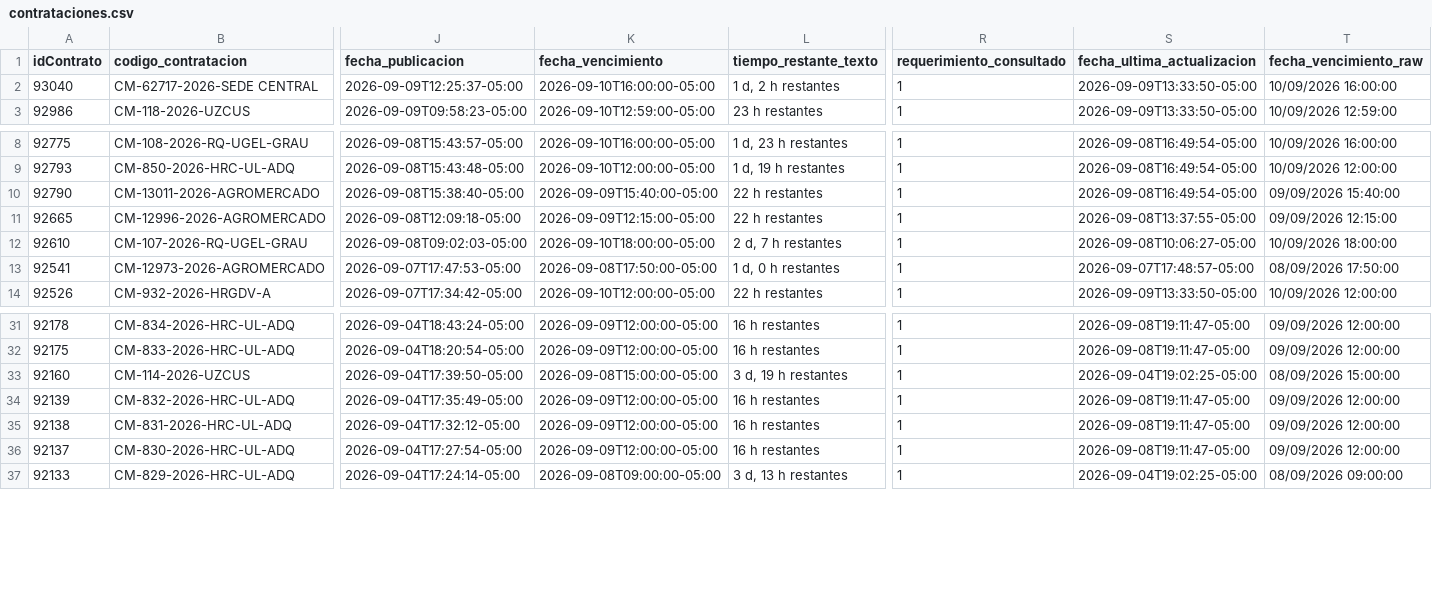
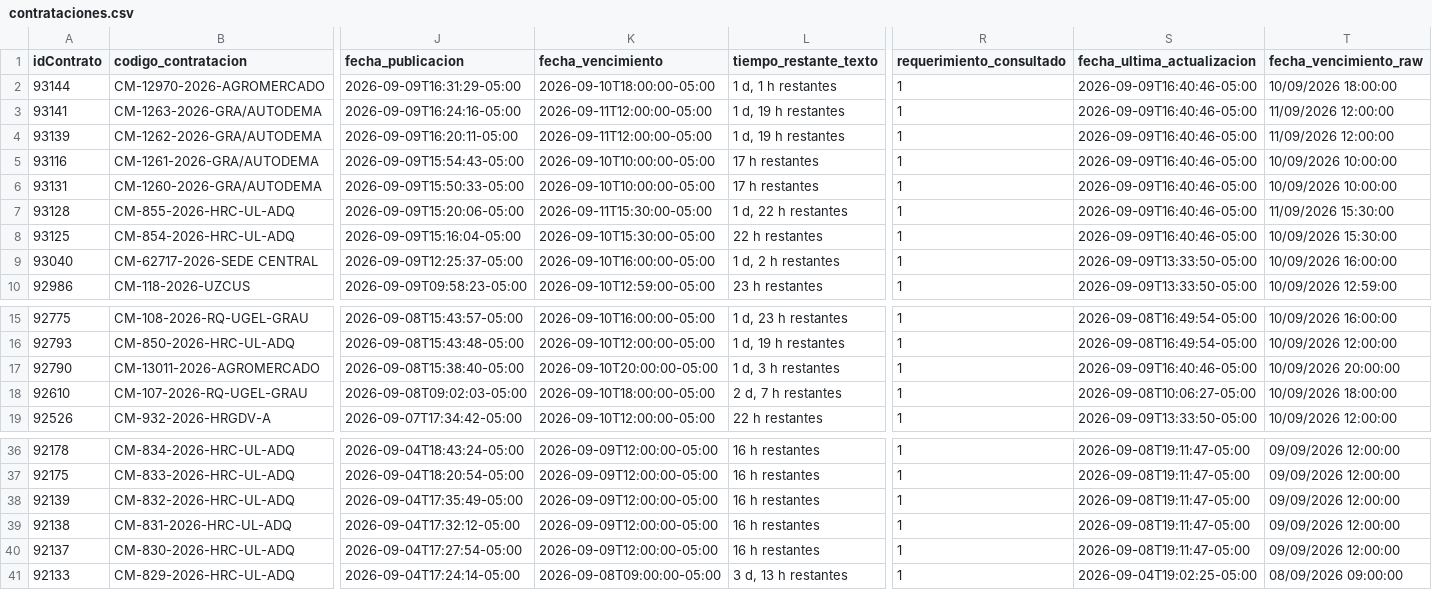
Before and after one commit to Natgato/monitor-seace-cusco, a CSV file: data/contrataciones.csv, drawn as a sheet; only a part is shown, gaps mark what is left out; removed rows and columns are numbered as before the commit, all else as after; rows hold the shown columns only; the diff names each change by its address in the sheet, - before the commit and + after, or states it on an @@ line.

```diff
--- a/data/contrataciones.csv
+++ b/data/contrataciones.csv
+row 2: 93144 | CM-12970-2026-AGROMERCADO | 2026-09-09T16:31:29-05:00 | 2026-09-10T18:00:00-05:00 | 1 d, 1 h restantes | 1 | 2026-09-09T16:40:46-05:00 | 10/09/2026 18:00:00
+row 3: 93141 | CM-1263-2026-GRA/AUTODEMA | 2026-09-09T16:24:16-05:00 | 2026-09-11T12:00:00-05:00 | 1 d, 19 h restantes | 1 | 2026-09-09T16:40:46-05:00 | 11/09/2026 12:00:00
+row 4: 93139 | CM-1262-2026-GRA/AUTODEMA | 2026-09-09T16:20:11-05:00 | 2026-09-11T12:00:00-05:00 | 1 d, 19 h restantes | 1 | 2026-09-09T16:40:46-05:00 | 11/09/2026 12:00:00
+row 5: 93116 | CM-1261-2026-GRA/AUTODEMA | 2026-09-09T15:54:43-05:00 | 2026-09-10T10:00:00-05:00 | 17 h restantes | 1 | 2026-09-09T16:40:46-05:00 | 10/09/2026 10:00:00
+row 6: 93131 | CM-1260-2026-GRA/AUTODEMA | 2026-09-09T15:50:33-05:00 | 2026-09-10T10:00:00-05:00 | 17 h restantes | 1 | 2026-09-09T16:40:46-05:00 | 10/09/2026 10:00:00
+row 7: 93128 | CM-855-2026-HRC-UL-ADQ | 2026-09-09T15:20:06-05:00 | 2026-09-11T15:30:00-05:00 | 1 d, 22 h restantes | 1 | 2026-09-09T16:40:46-05:00 | 11/09/2026 15:30:00
+row 8: 93125 | CM-854-2026-HRC-UL-ADQ | 2026-09-09T15:16:04-05:00 | 2026-09-10T15:30:00-05:00 | 22 h restantes | 1 | 2026-09-09T16:40:46-05:00 | 10/09/2026 15:30:00
-K17 (fecha_vencimiento): 2026-09-09T15:40:00-05:00
+K17 (fecha_vencimiento): 2026-09-10T20:00:00-05:00
-L17 (tiempo_restante_texto): 22 h restantes
+L17 (tiempo_restante_texto): 1 d, 3 h restantes
-S17 (fecha_ultima_actualizacion): 2026-09-08T16:49:54-05:00
+S17 (fecha_ultima_actualizacion): 2026-09-09T16:40:46-05:00
-T17 (fecha_vencimiento_raw): 09/09/2026 15:40:00
+T17 (fecha_vencimiento_raw): 10/09/2026 20:00:00
-row 11: 92665 | CM-12996-2026-AGROMERCADO | 2026-09-08T12:09:18-05:00 | 2026-09-09T12:15:00-05:00 | 22 h restantes | 1 | 2026-09-08T13:37:55-05:00 | 09/09/2026 12:15:00
-row 13: 92541 | CM-12973-2026-AGROMERCADO | 2026-09-07T17:47:53-05:00 | 2026-09-08T17:50:00-05:00 | 1 d, 0 h restantes | 1 | 2026-09-07T17:48:57-05:00 | 08/09/2026 17:50:00
-row 33: 92160 | CM-114-2026-UZCUS | 2026-09-04T17:39:50-05:00 | 2026-09-08T15:00:00-05:00 | 3 d, 19 h restantes | 1 | 2026-09-04T19:02:25-05:00 | 08/09/2026 15:00:00
```
Also changed, not shown: data/items.csv, 1 other file.
